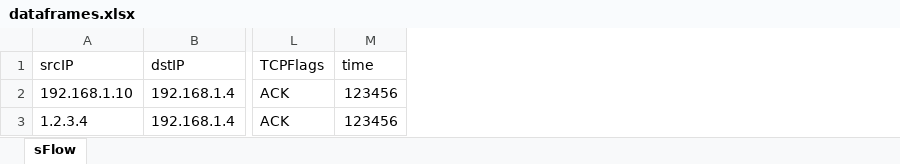
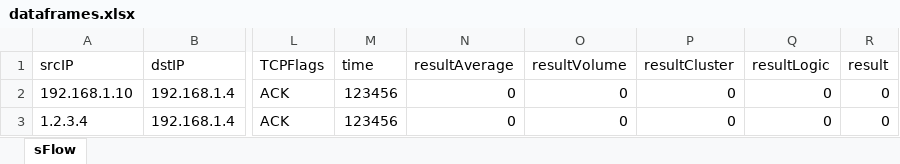
Before and after one commit to hoang97/etap3MAC, an Excel workbook: dataframes.xlsx, sheet sFlow, drawn as a sheet; only a part is shown, gaps mark what is left out; values as stored, in another font and other column widths than the file's, no borders; the diff names each change by its address in the sheet, - before the commit and + after, or states it on an @@ line.

```diff
--- a/dataframes.xlsx (sheet sFlow)
+++ b/dataframes.xlsx (sheet sFlow)
+column N (resultAverage), rows 2-3: 0 | 0
+column O (resultVolume), rows 2-3: 0 | 0
+column P (resultCluster), rows 2-3: 0 | 0
+column Q (resultLogic), rows 2-3: 0 | 0
+column R (result), rows 2-3: 0 | 0
```
Also changed, not shown: database.xlsx.
